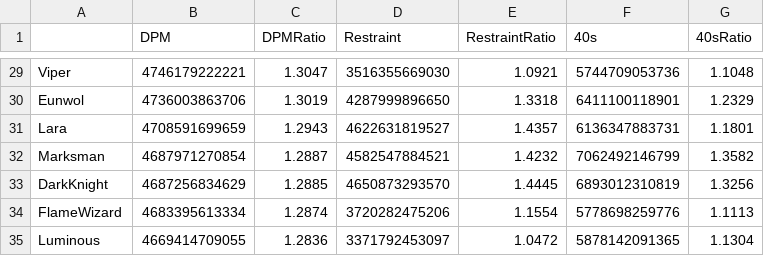
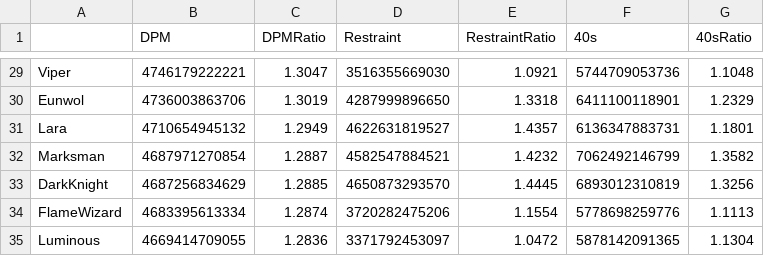
Before and after one commit to ParkKyuSeon/Maplestory_DPM, a CSV file: DPM12353.csv, drawn as a sheet; only a part is shown, gaps mark what is left out.

```diff
--- a/DPM12353.csv
+++ b/DPM12353.csv
@@ -30,3 +30,3 @@
 "Eunwol",4736003863706,1.3019,4287999896650,1.3318,6411100118901,1.2329
-"Lara",4708591699659,1.2943,4622631819527,1.4357,6136347883731,1.1801
+"Lara",4710654945132,1.2949,4622631819527,1.4357,6136347883731,1.1801
 "Marksman",4687971270854,1.2887,4582547884521,1.4232,7062492146799,1.3582
```
Also changed, not shown: DPM12353_L.csv, jobdata/Lara/LaraDealRatio.csv, 4 other files.
